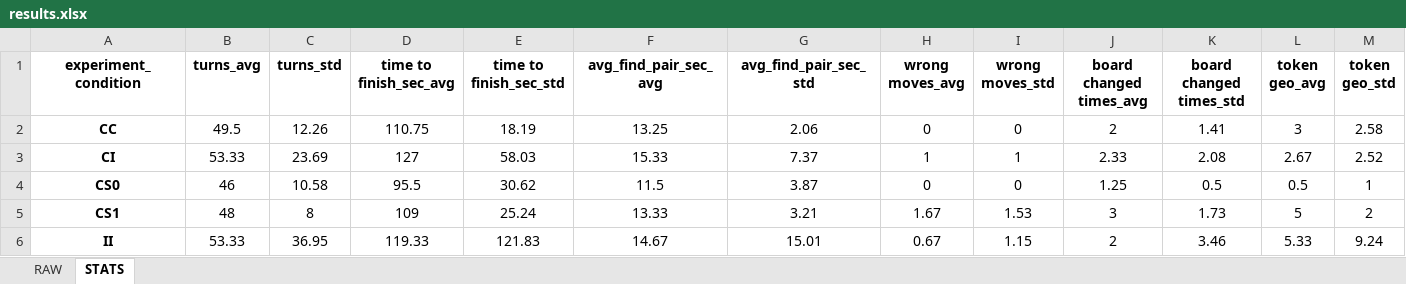
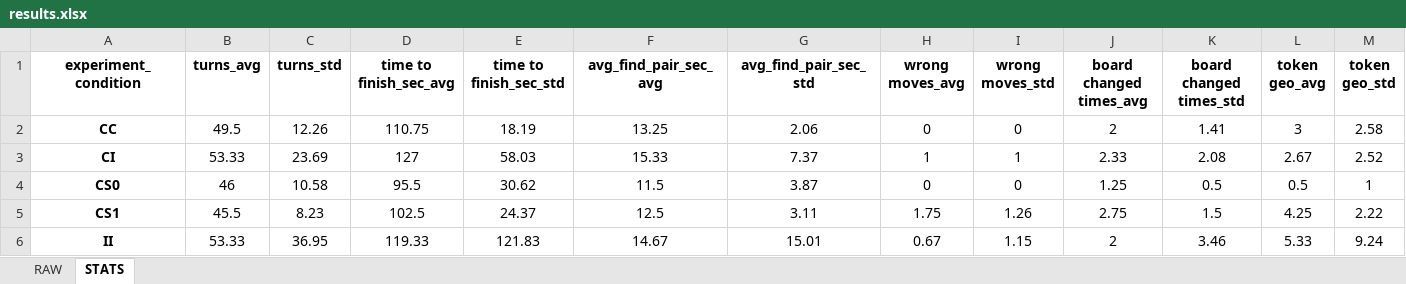
Before and after one commit to GiovanniFalcone/semantic_memory_hri, an Excel workbook: app/analysis/results.xlsx, sheet STATS, drawn as a sheet; only a part is shown; values as stored, in another font and other column widths than the file's, no borders; removed rows and columns are numbered as before the commit, all else as after; rows hold the shown columns only; the diff names each change by its address in the sheet, - before the commit and + after, or states it on an @@ line.

Commit message:
new partecipant added, results updated

```diff
--- a/app/analysis/results.xlsx (sheet STATS)
+++ b/app/analysis/results.xlsx (sheet STATS)
-row 5: CS1 | 48 | 8 | 109 | 25.24 | 13.33 | 3.21 | 1.67 | 1.53 | 3 | 1.73 | 5 | 2
+row 5: CS1 | 45.5 | 8.23 | 102.5 | 24.37 | 12.5 | 3.11 | 1.75 | 1.26 | 2.75 | 1.5 | 4.25 | 2.22
```
Also changed, not shown: sheet RAW, app/analysis/Questionnaire_results.xlsx, 9 other files.
